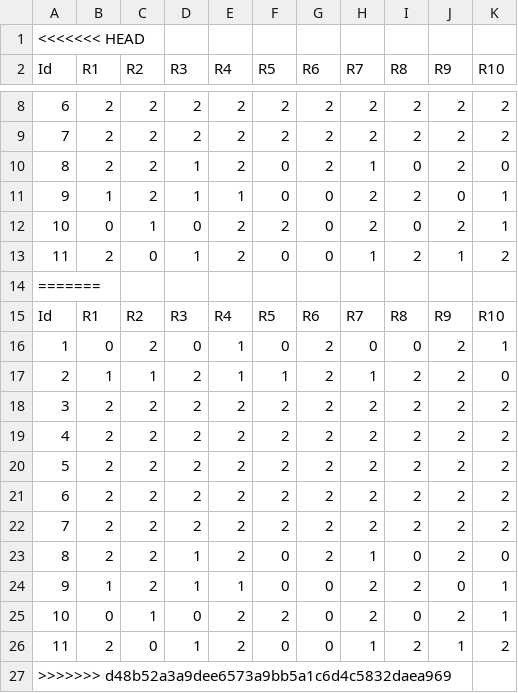
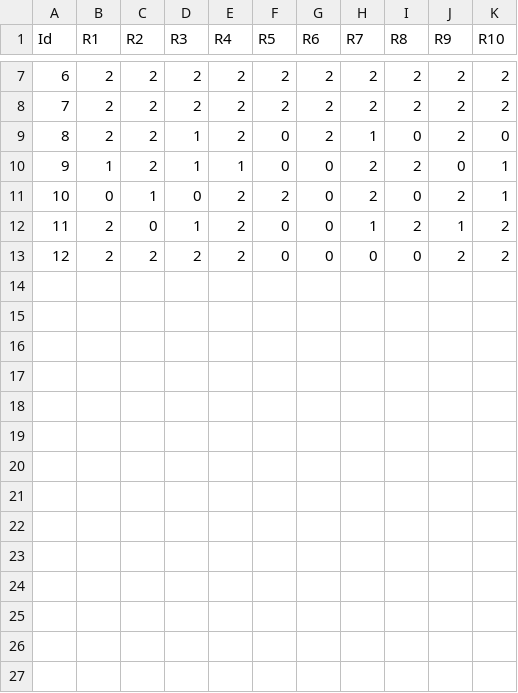
Before and after one commit to asd2q67/DALN-DR.Scheduling, a CSV file: instance-generator/Doctor.csv, drawn as a sheet; only a part is shown, gaps mark what is left out; removed rows and columns are numbered as before the commit, all else as after; the diff names each change by its address in the sheet, - before the commit and + after, or states it on an @@ line.

```diff
--- a/instance-generator/Doctor.csv
+++ b/instance-generator/Doctor.csv
-row 1: <<<<<<< HEAD
-row 14: =======
-row 15: Id | R1 | R2 | R3 | R4 | R5 | R6 | R7 | R8 | R9 | R10
-row 16: 1 | 0 | 2 | 0 | 1 | 0 | 2 | 0 | 0 | 2 | 1
-row 17: 2 | 1 | 1 | 2 | 1 | 1 | 2 | 1 | 2 | 2 | 0
@@ column A (Id) renumbered in row 13 @@
-F13 (R5): 2
+F13 (R5): 0
-G13 (R6): 2
+G13 (R6): 0
-H13 (R7): 2
+H13 (R7): 0
-I13 (R8): 2
+I13 (R8): 0
-row 19: 4 | 2 | 2 | 2 | 2 | 2 | 2 | 2 | 2 | 2 | 2
-row 20: 5 | 2 | 2 | 2 | 2 | 2 | 2 | 2 | 2 | 2 | 2
-row 21: 6 | 2 | 2 | 2 | 2 | 2 | 2 | 2 | 2 | 2 | 2
-row 22: 7 | 2 | 2 | 2 | 2 | 2 | 2 | 2 | 2 | 2 | 2
-row 23: 8 | 2 | 2 | 1 | 2 | 0 | 2 | 1 | 0 | 2 | 0
-row 24: 9 | 1 | 2 | 1 | 1 | 0 | 0 | 2 | 2 | 0 | 1
-row 25: 10 | 0 | 1 | 0 | 2 | 2 | 0 | 2 | 0 | 2 | 1
-row 26: 11 | 2 | 0 | 1 | 2 | 0 | 0 | 1 | 2 | 1 | 2
-row 27: >>>>>>> d48b52a3a9dee6573a9bb5a1c6d4c5832daea969
```
Also changed, not shown: instance-generator/Workload.csv, solution.csv, 9 other files.
